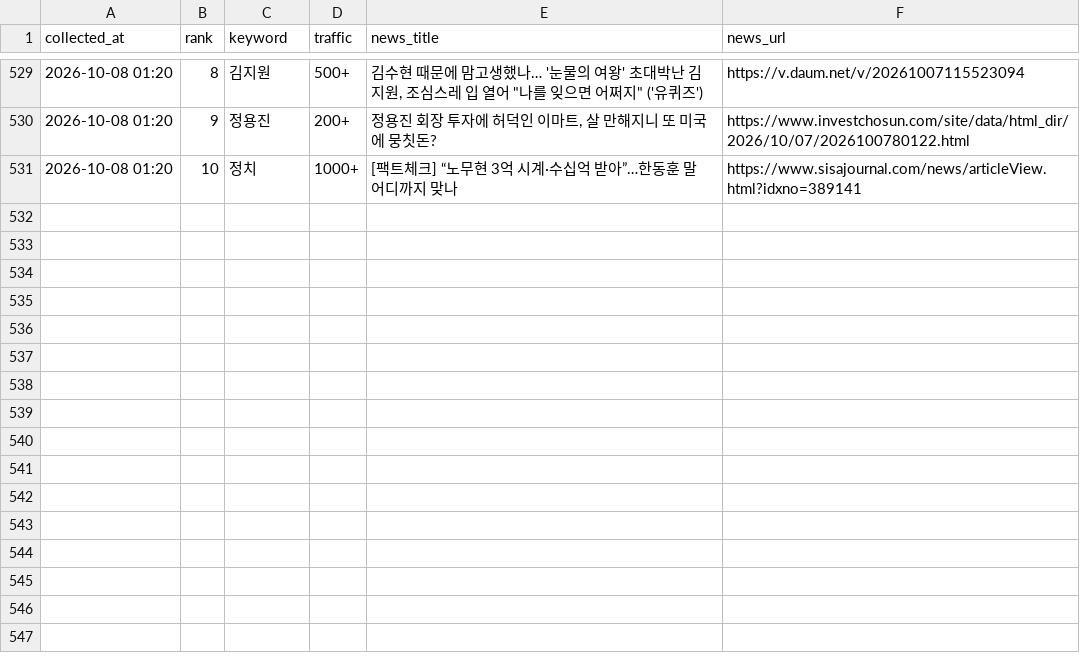
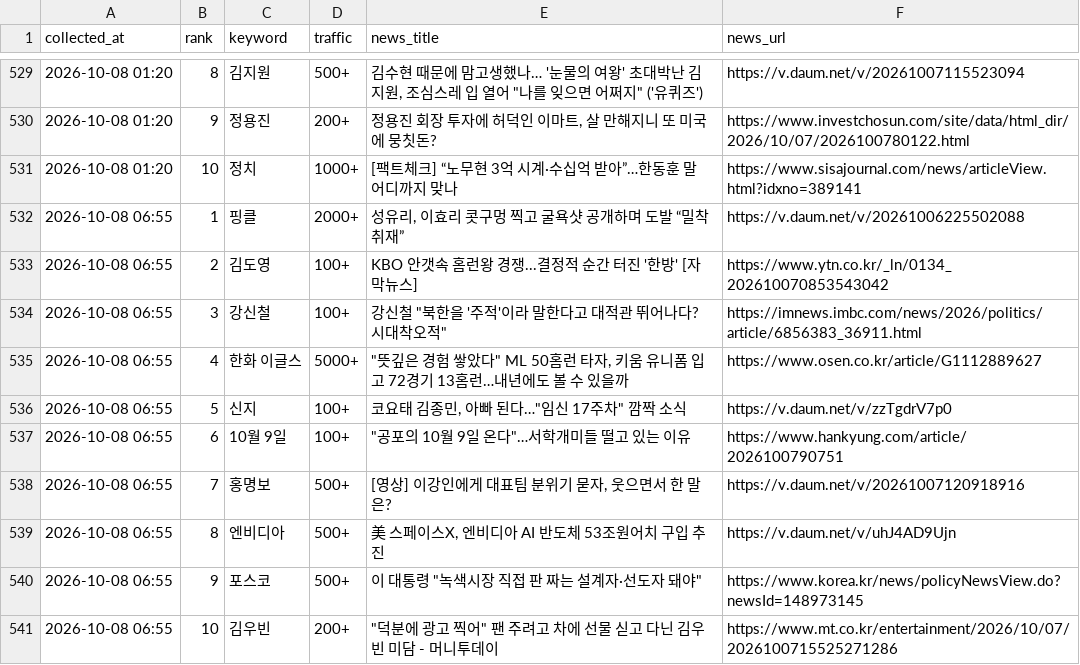
Before and after one commit to sulllll/claude_cloud, a CSV file: site/data/history.csv, drawn as a sheet; only a part is shown, gaps mark what is left out; the diff names each change by its address in the sheet, - before the commit and + after, or states it on an @@ line.

```diff
--- a/site/data/history.csv
+++ b/site/data/history.csv
+row 532: 2026-10-08 06:55 | 1 | 핑클 | 2000+ | 성유리, 이효리 콧구멍 찍고 굴욕샷 공개하며 도발 “밀착 취재” | https://v.daum.net/v/20261006225502088
+row 533: 2026-10-08 06:55 | 2 | 김도영 | 100+ | KBO 안갯속 홈런왕 경쟁...결정적 순간 터진 '한방' [자막뉴스] | https://www.ytn.co.kr/_ln/0134_202610070853543042
+row 534: 2026-10-08 06:55 | 3 | 강신철 | 100+ | 강신철 "북한을 '주적'이라 말한다고 대적관 뛰어나다? 시대착오적" | https://imnews.imbc.com/news/2026/politics/article/6856383_36911.html
+row 535: 2026-10-08 06:55 | 4 | 한화 이글스 | 5000+ | "뜻깊은 경험 쌓았다" ML 50홈런 타자, 키움 유니폼 입고 72경기 13홈런…내년에도 볼 수 있을까 | https://www.osen.co.kr/article/G1112889627
+row 536: 2026-10-08 06:55 | 5 | 신지 | 100+ | 코요태 김종민, 아빠 된다…"임신 17주차" 깜짝 소식 | https://v.daum.net/v/zzTgdrV7p0
+row 537: 2026-10-08 06:55 | 6 | 10월 9일 | 100+ | "공포의 10월 9일 온다"…서학개미들 떨고 있는 이유 | https://www.hankyung.com/article/2026100790751
+row 538: 2026-10-08 06:55 | 7 | 홍명보 | 500+ | [영상] 이강인에게 대표팀 분위기 묻자, 웃으면서 한 말은? | https://v.daum.net/v/20261007120918916
+row 539: 2026-10-08 06:55 | 8 | 엔비디아 | 500+ | 美 스페이스X, 엔비디아 AI 반도체 53조원어치 구입 추진 | https://v.daum.net/v/uhJ4AD9Ujn
+row 540: 2026-10-08 06:55 | 9 | 포스코 | 500+ | 이 대통령 "녹색시장 직접 판 짜는 설계자·선도자 돼야" | https://www.korea.kr/news/policyNewsView.do?newsId=148973145
+row 541: 2026-10-08 06:55 | 10 | 김우빈 | 200+ | "덕분에 광고 찍어" 팬 주려고 차에 선물 싣고 다닌 김우빈 미담 - 머니투데이 | https://www.mt.co.kr/entertainment/2026/10/07/2026100715525271286
```
Also changed, not shown: 2 other files.
